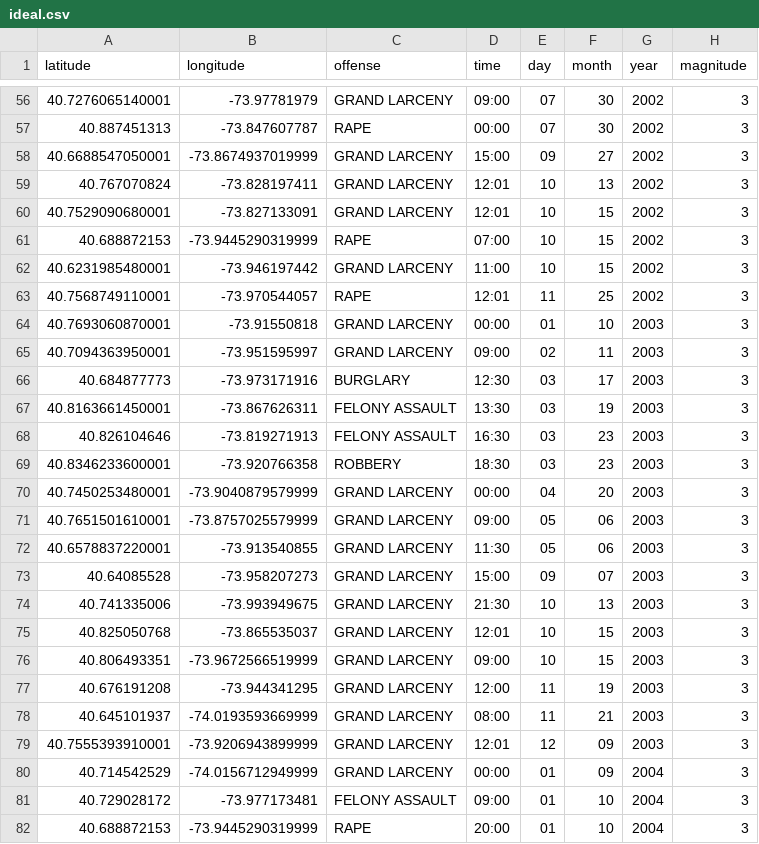
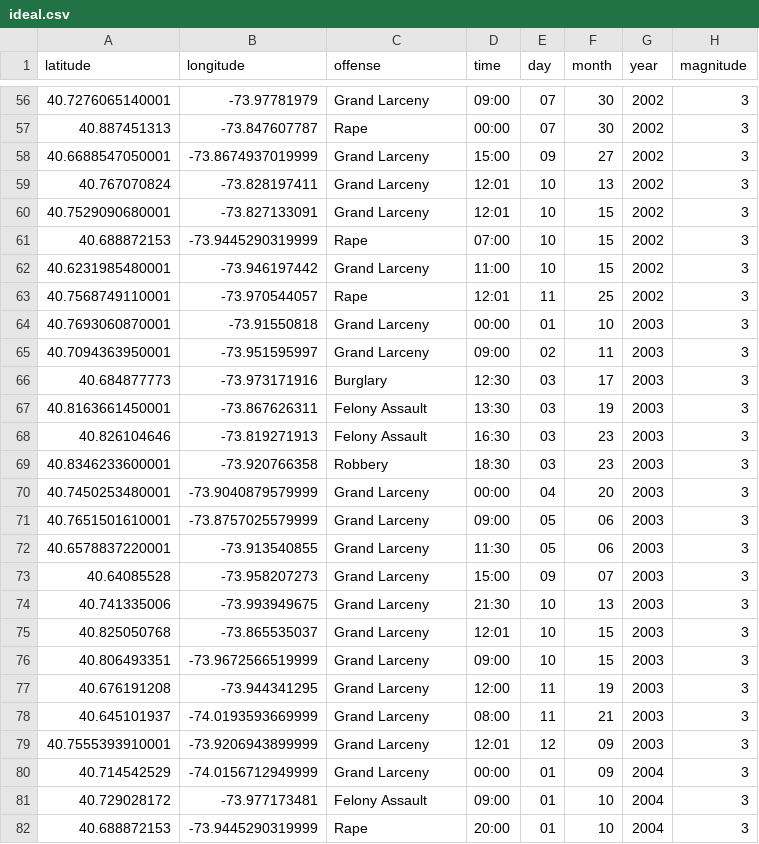
Before and after one commit to skeselj/Project, a CSV file: maps/ideal.csv, drawn as a sheet; only a part is shown, gaps mark what is left out; the diff covers the shown part only.

```diff
--- a/maps/ideal.csv
+++ b/maps/ideal.csv
@@ -56,27 +56,27 @@ latitude,longitude,offense,time,day,month,year,magnitude
-40.7276065140001,-73.97781979,GRAND LARCENY,09:00,07,30,2002,3
-40.887451313,-73.847607787,RAPE,00:00,07,30,2002,3
-40.6688547050001,-73.8674937019999,GRAND LARCENY,15:00,09,27,2002,3
-40.767070824,-73.828197411,GRAND LARCENY,12:01,10,13,2002,3
-40.7529090680001,-73.827133091,GRAND LARCENY,12:01,10,15,2002,3
-40.688872153,-73.9445290319999,RAPE,07:00,10,15,2002,3
-40.6231985480001,-73.946197442,GRAND LARCENY,11:00,10,15,2002,3
-40.7568749110001,-73.970544057,RAPE,12:01,11,25,2002,3
-40.7693060870001,-73.91550818,GRAND LARCENY,00:00,01,10,2003,3
-40.7094363950001,-73.951595997,GRAND LARCENY,09:00,02,11,2003,3
-40.684877773,-73.973171916,BURGLARY,12:30,03,17,2003,3
-40.8163661450001,-73.867626311,FELONY ASSAULT,13:30,03,19,2003,3
-40.826104646,-73.819271913,FELONY ASSAULT,16:30,03,23,2003,3
-40.8346233600001,-73.920766358,ROBBERY,18:30,03,23,2003,3
-40.7450253480001,-73.9040879579999,GRAND LARCENY,00:00,04,20,2003,3
-40.7651501610001,-73.8757025579999,GRAND LARCENY,09:00,05,06,2003,3
-40.6578837220001,-73.913540855,GRAND LARCENY,11:30,05,06,2003,3
-40.64085528,-73.958207273,GRAND LARCENY,15:00,09,07,2003,3
-40.741335006,-73.993949675,GRAND LARCENY,21:30,10,13,2003,3
-40.825050768,-73.865535037,GRAND LARCENY,12:01,10,15,2003,3
-40.806493351,-73.9672566519999,GRAND LARCENY,09:00,10,15,2003,3
-40.676191208,-73.944341295,GRAND LARCENY,12:00,11,19,2003,3
-40.645101937,-74.0193593669999,GRAND LARCENY,08:00,11,21,2003,3
-40.7555393910001,-73.9206943899999,GRAND LARCENY,12:01,12,09,2003,3
-40.714542529,-74.0156712949999,GRAND LARCENY,00:00,01,09,2004,3
-40.729028172,-73.977173481,FELONY ASSAULT,09:00,01,10,2004,3
-40.688872153,-73.9445290319999,RAPE,20:00,01,10,2004,3
+40.7276065140001,-73.97781979,Grand Larceny,09:00,07,30,2002,3
+40.887451313,-73.847607787,Rape,00:00,07,30,2002,3
+40.6688547050001,-73.8674937019999,Grand Larceny,15:00,09,27,2002,3
+40.767070824,-73.828197411,Grand Larceny,12:01,10,13,2002,3
+40.7529090680001,-73.827133091,Grand Larceny,12:01,10,15,2002,3
+40.688872153,-73.9445290319999,Rape,07:00,10,15,2002,3
+40.6231985480001,-73.946197442,Grand Larceny,11:00,10,15,2002,3
+40.7568749110001,-73.970544057,Rape,12:01,11,25,2002,3
+40.7693060870001,-73.91550818,Grand Larceny,00:00,01,10,2003,3
+40.7094363950001,-73.951595997,Grand Larceny,09:00,02,11,2003,3
+40.684877773,-73.973171916,Burglary,12:30,03,17,2003,3
+40.8163661450001,-73.867626311,Felony Assault,13:30,03,19,2003,3
+40.826104646,-73.819271913,Felony Assault,16:30,03,23,2003,3
+40.8346233600001,-73.920766358,Robbery,18:30,03,23,2003,3
+40.7450253480001,-73.9040879579999,Grand Larceny,00:00,04,20,2003,3
+40.7651501610001,-73.8757025579999,Grand Larceny,09:00,05,06,2003,3
+40.6578837220001,-73.913540855,Grand Larceny,11:30,05,06,2003,3
+40.64085528,-73.958207273,Grand Larceny,15:00,09,07,2003,3
+40.741335006,-73.993949675,Grand Larceny,21:30,10,13,2003,3
+40.825050768,-73.865535037,Grand Larceny,12:01,10,15,2003,3
+40.806493351,-73.9672566519999,Grand Larceny,09:00,10,15,2003,3
+40.676191208,-73.944341295,Grand Larceny,12:00,11,19,2003,3
+40.645101937,-74.0193593669999,Grand Larceny,08:00,11,21,2003,3
+40.7555393910001,-73.9206943899999,Grand Larceny,12:01,12,09,2003,3
+40.714542529,-74.0156712949999,Grand Larceny,00:00,01,09,2004,3
+40.729028172,-73.977173481,Felony Assault,09:00,01,10,2004,3
+40.688872153,-73.9445290319999,Rape,20:00,01,10,2004,3
```
Also changed, not shown: 172 edited cells elsewhere in this file, 1 other file.
